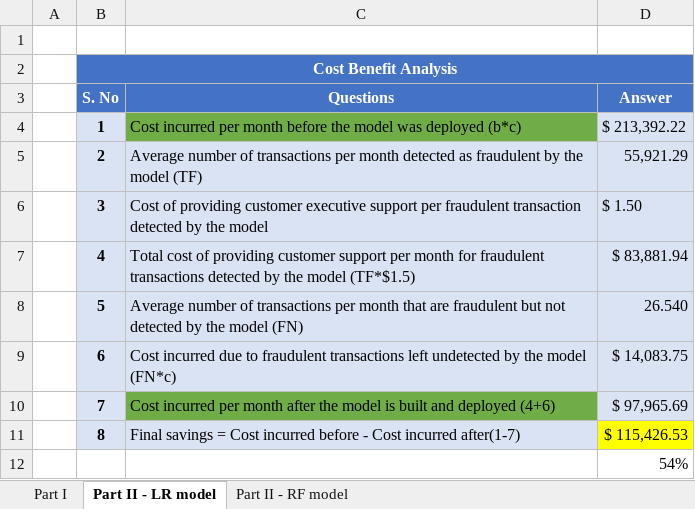
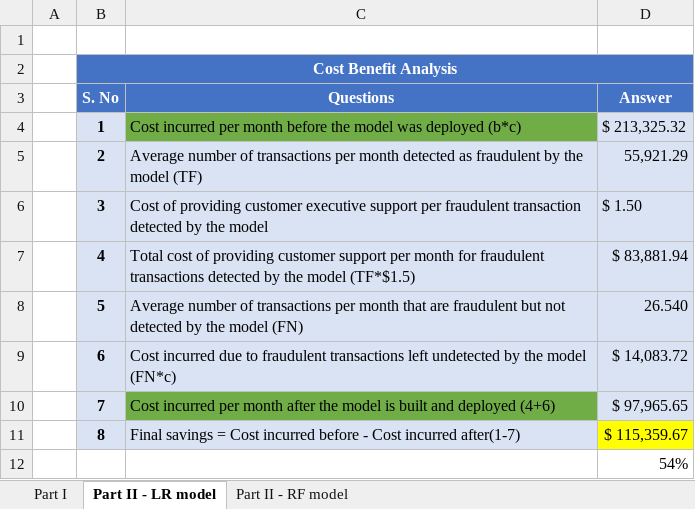
Before and after one commit to esvs2202/Credit-card-fraud-detection-system, an Excel workbook: Cost+Benefit+Analysis.xlsx, sheet Part II - LR model, drawn as a sheet; values as stored, in another font and other column widths than the file's, no borders; the diff names each change by its address in the sheet, - before the commit and + after, or states it on an @@ line.

```diff
--- a/Cost+Benefit+Analysis.xlsx (sheet Part II - LR model)
+++ b/Cost+Benefit+Analysis.xlsx (sheet Part II - LR model)
-D4 (Answer): $ 213,392.22
+D4 (Answer): $ 213,325.32
-D9 (Answer): $ 14,083.75
+D9 (Answer): $ 14,083.72
-D10 (Answer): $ 97,965.69
+D10 (Answer): $ 97,965.65
-D11 (Answer): $ 115,426.53
+D11 (Answer): $ 115,359.67
```
Also changed, not shown: sheet Part II - RF model, sheet Part I, 1 other file.
